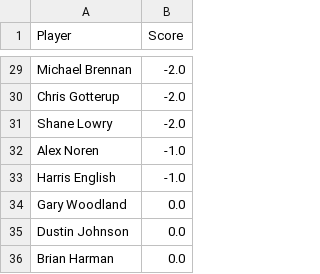
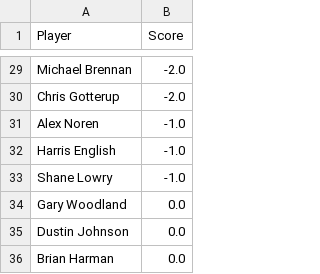
Before and after one commit to jaredbuck1994/Masters, a CSV file: scores.csv, drawn as a sheet; only a part is shown, gaps mark what is left out.

Commit message:
update scores 2026-04-12 19:47:14

```diff
--- a/scores.csv
+++ b/scores.csv
@@ -30,5 +30,5 @@ Michael Brennan,-2.0
 Chris Gotterup,-2.0
-Shane Lowry,-2.0
 Alex Noren,-1.0
 Harris English,-1.0
+Shane Lowry,-1.0
 Gary Woodland,0.0
```
